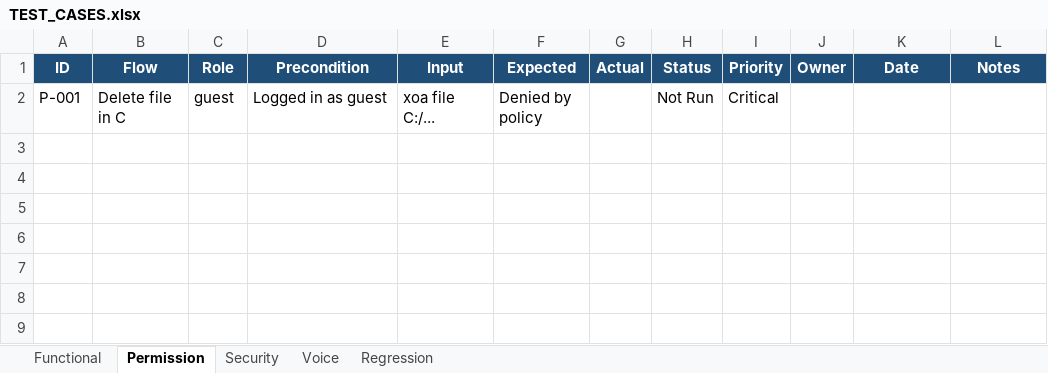
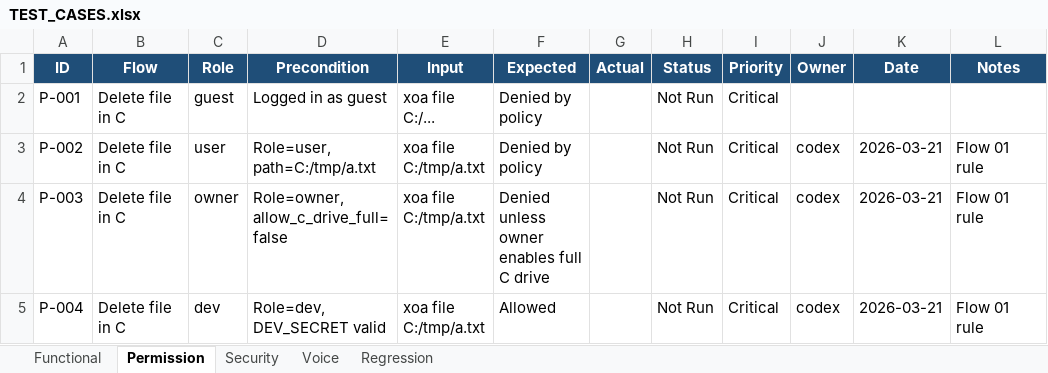
Before and after one commit to August-Trung/August, an Excel workbook: TEST_CASES.xlsx, sheet Permission, drawn as a sheet; values as stored, in another font and other column widths than the file's, no borders; the diff names each change by its address in the sheet, - before the commit and + after, or states it on an @@ line.

Commit message:
feat: add role-based policy engine and C-drive protection

```diff
--- a/TEST_CASES.xlsx (sheet Permission)
+++ b/TEST_CASES.xlsx (sheet Permission)
+row 3: P-002 | Delete file in C | user | Role=user, path=C:/tmp/a.txt | xoa file C:/tmp/a.txt | Denied by policy |  | Not Run | Critical | codex | 2026-03-21 | Flow 01 rule
+row 4: P-003 | Delete file in C | owner | Role=owner, allow_c_drive_full=false | xoa file C:/tmp/a.txt | Denied unless owner enables full C drive |  | Not Run | Critical | codex | 2026-03-21 | Flow 01 rule
+row 5: P-004 | Delete file in C | dev | Role=dev, DEV_SECRET valid | xoa file C:/tmp/a.txt | Allowed |  | Not Run | Critical | codex | 2026-03-21 | Flow 01 rule
```
Also changed, not shown: sheet Regression, sheet Security, 15 other files.
